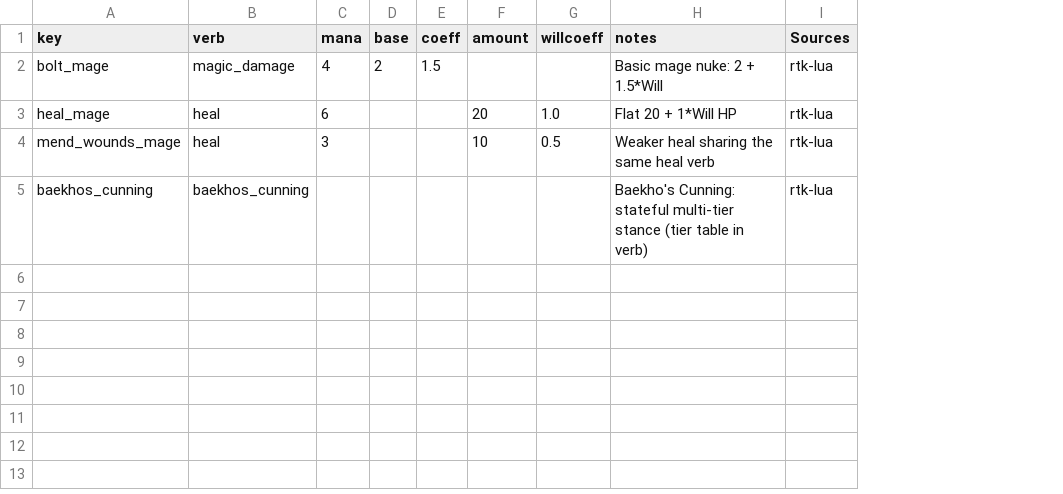
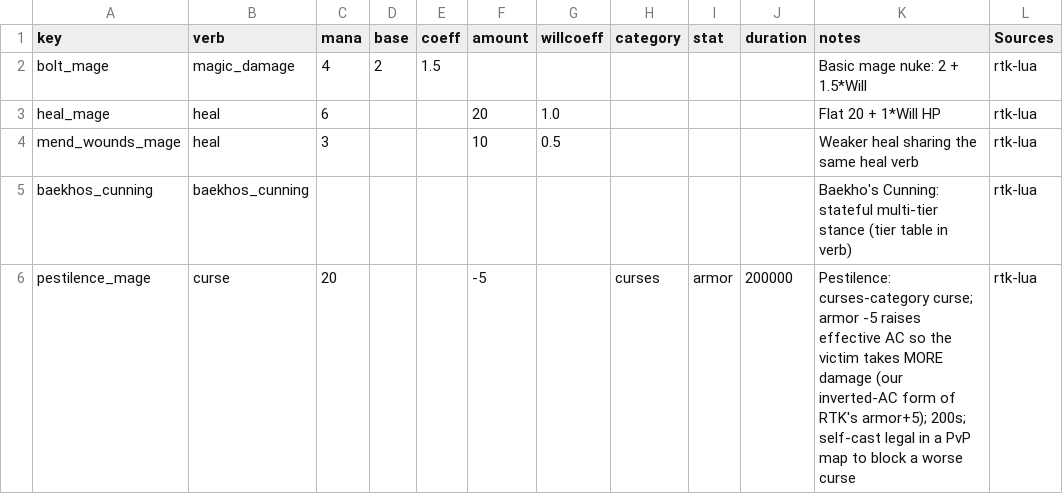
Before and after one commit to Essorcal/Project1998, a CSV file: game-data/game-data/SpellParams.csv, drawn as a sheet; the diff names each change by its address in the sheet, - before the commit and + after, or states it on an @@ line.

```diff
--- a/game-data/game-data/SpellParams.csv
+++ b/game-data/game-data/SpellParams.csv
+column H (category), empty
+column I (stat), empty
+column J (duration), empty
+row 6: pestilence_mage | curse | 20 |  |  | -5 |  | curses | armor | 200000 | Pestilence: curses-category curse; armor -5 raises effective AC so the victim takes MORE damage (our inverted-AC form of RTK's armor+5); 200s; self-cast legal in a PvP map to block a worse curse | rtk-lua
```
Also changed, not shown: 1 other file.
